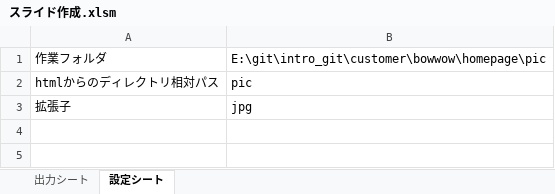
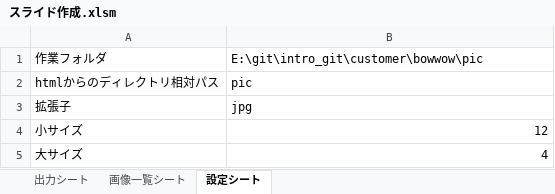
Before and after one commit to kimura-keisuke-1227/intro_git, an Excel workbook: templates_developing/tools/ギャラリーtools/スライド作成.xlsm, sheet 設定シート, drawn as a sheet; values as stored, in another font and other column widths than the file's, no borders; the diff names each change by its address in the sheet, - before the commit and + after, or states it on an @@ line.

```diff
--- a/templates_developing/tools/ギャラリーtools/スライド作成.xlsm (sheet 設定シート)
+++ b/templates_developing/tools/ギャラリーtools/スライド作成.xlsm (sheet 設定シート)
+sheet tab: 画像一覧シート
-B1: E:\git\intro_git\customer\bowwow\homepage\pic
+B1: E:\git\intro_git\customer\bowwow\pic
+row 4: 小サイズ | 12
+row 5: 大サイズ | 4
```
Also changed, not shown: sheet 出力シート.
